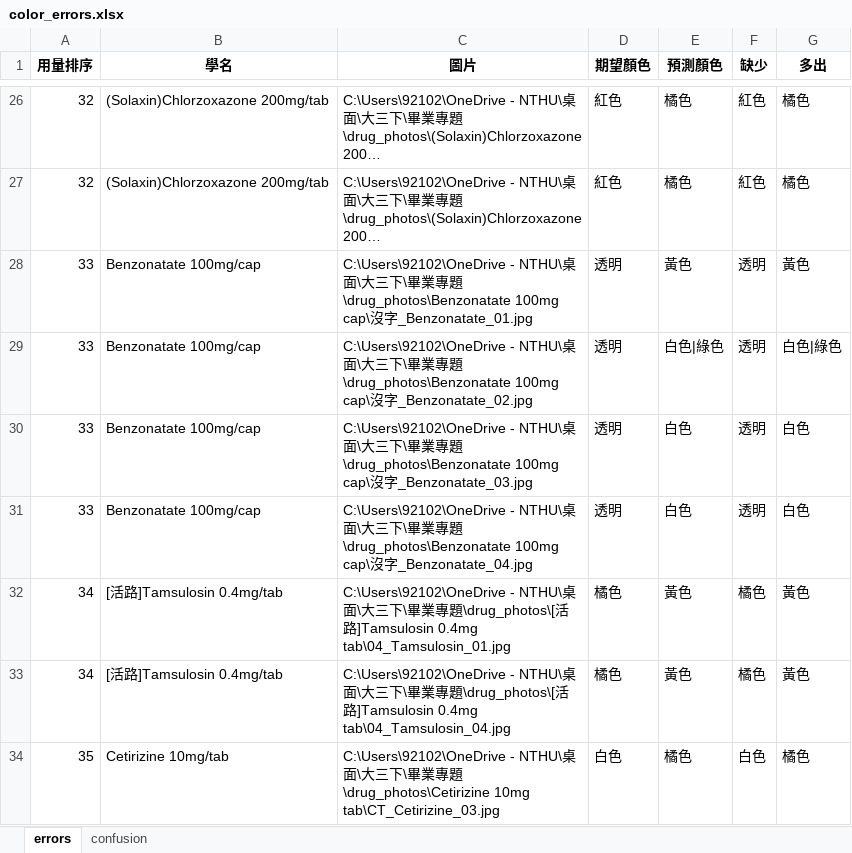
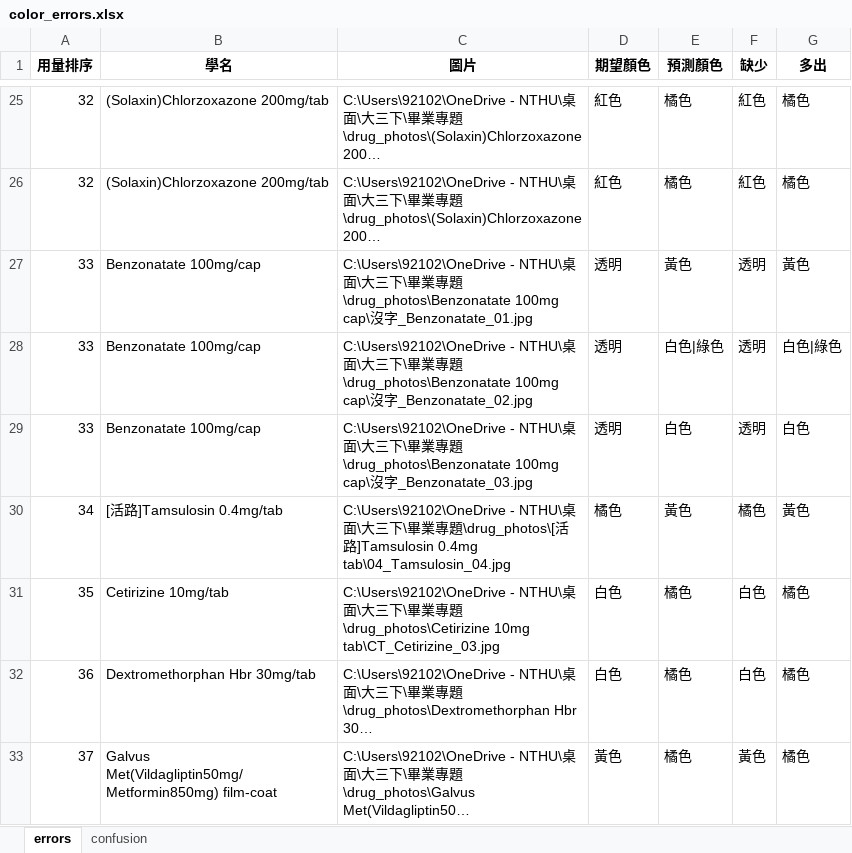
Before and after one commit to hanzelnut188/Pill_Identification_OCR-based2, an Excel workbook: reports/color_errors.xlsx, sheet errors, drawn as a sheet; only a part is shown, gaps mark what is left out; the shorter side is filled out with more unchanged rows; long unchanged cells end in …; values as stored, in another font and other column widths than the file's, no borders; the diff covers the shown part only; the diff names each change by its address in the sheet, - before the commit and + after, or states it on an @@ line.

```diff
--- a/reports/color_errors.xlsx (sheet errors)
+++ b/reports/color_errors.xlsx (sheet errors)
-row 31: 33 | Benzonatate 100mg/cap | C:\Users\92102\OneDrive - NTHU\桌面\大三下\畢業專題\drug_photos\Benzonatate 100mg cap\沒字_Benzonatate_04.jpg | 透明 | 白色 | 透明 | 白色
-row 32: 34 | [活路]Tamsulosin 0.4mg/tab | C:\Users\92102\OneDrive - NTHU\桌面\大三下\畢業專題\drug_photos\[活路]Tamsulosin 0.4mg tab\04_Tamsulosin_01.jpg | 橘色 | 黃色 | 橘色 | 黃色
```
Also changed, not shown: 13 removed rows elsewhere in this sheet, sheet confusion, reports/藥物辨識成功率總表.xlsx, 10 other files.
